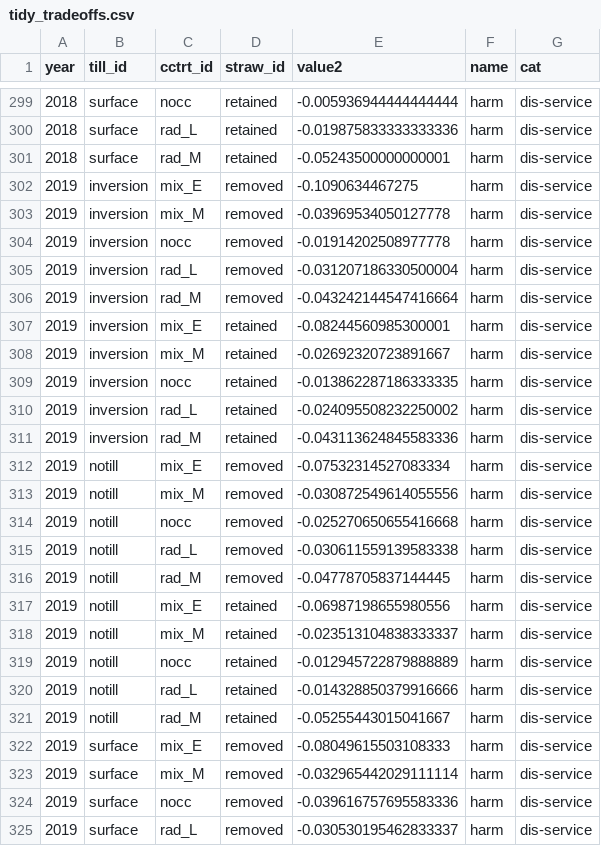
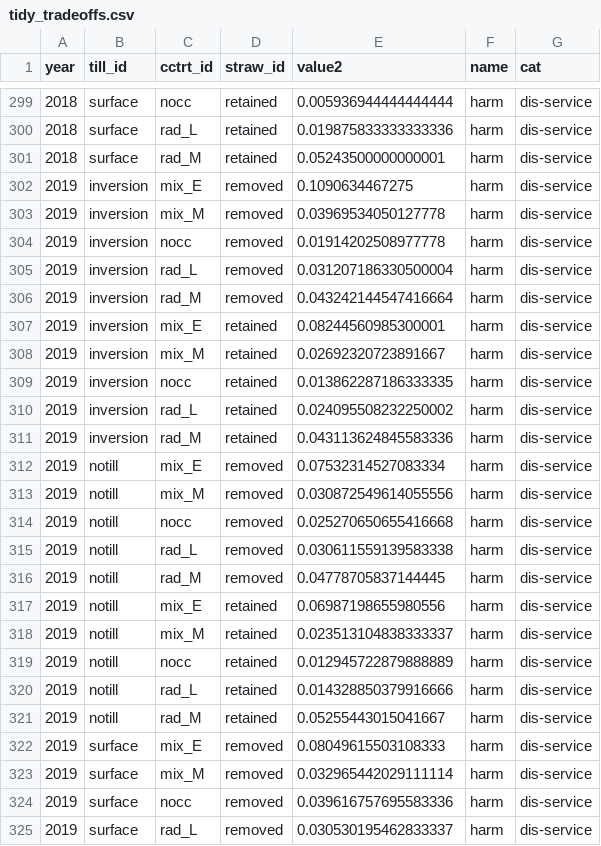
Before and after one commit to vanichols/ghproj_CENTS, a CSV file: data/tidy_tradeoffs.csv, drawn as a sheet; only a part is shown, gaps mark what is left out; the diff covers the shown part only.

```diff
--- a/data/tidy_tradeoffs.csv
+++ b/data/tidy_tradeoffs.csv
@@ -299,27 +299,27 @@ year,till_id,cctrt_id,straw_id,value2,name,cat
-2018,surface,nocc,retained,-0.005936944444444444,harm,dis-service
-2018,surface,rad_L,retained,-0.019875833333333336,harm,dis-service
-2018,surface,rad_M,retained,-0.05243500000000001,harm,dis-service
-2019,inversion,mix_E,removed,-0.1090634467275,harm,dis-service
-2019,inversion,mix_M,removed,-0.03969534050127778,harm,dis-service
-2019,inversion,nocc,removed,-0.01914202508977778,harm,dis-service
-2019,inversion,rad_L,removed,-0.031207186330500004,harm,dis-service
-2019,inversion,rad_M,removed,-0.043242144547416664,harm,dis-service
-2019,inversion,mix_E,retained,-0.08244560985300001,harm,dis-service
-2019,inversion,mix_M,retained,-0.02692320723891667,harm,dis-service
-2019,inversion,nocc,retained,-0.013862287186333335,harm,dis-service
-2019,inversion,rad_L,retained,-0.024095508232250002,harm,dis-service
-2019,inversion,rad_M,retained,-0.043113624845583336,harm,dis-service
-2019,notill,mix_E,removed,-0.07532314527083334,harm,dis-service
-2019,notill,mix_M,removed,-0.030872549614055556,harm,dis-service
-2019,notill,nocc,removed,-0.025270650655416668,harm,dis-service
-2019,notill,rad_L,removed,-0.030611559139583338,harm,dis-service
-2019,notill,rad_M,removed,-0.04778705837144445,harm,dis-service
-2019,notill,mix_E,retained,-0.06987198655980556,harm,dis-service
-2019,notill,mix_M,retained,-0.023513104838333337,harm,dis-service
-2019,notill,nocc,retained,-0.012945722879888889,harm,dis-service
-2019,notill,rad_L,retained,-0.014328850379916666,harm,dis-service
-2019,notill,rad_M,retained,-0.05255443015041667,harm,dis-service
-2019,surface,mix_E,removed,-0.08049615503108333,harm,dis-service
-2019,surface,mix_M,removed,-0.032965442029111114,harm,dis-service
-2019,surface,nocc,removed,-0.039616757695583336,harm,dis-service
-2019,surface,rad_L,removed,-0.030530195462833337,harm,dis-service
+2018,surface,nocc,retained,0.005936944444444444,harm,dis-service
+2018,surface,rad_L,retained,0.019875833333333336,harm,dis-service
+2018,surface,rad_M,retained,0.05243500000000001,harm,dis-service
+2019,inversion,mix_E,removed,0.1090634467275,harm,dis-service
+2019,inversion,mix_M,removed,0.03969534050127778,harm,dis-service
+2019,inversion,nocc,removed,0.01914202508977778,harm,dis-service
+2019,inversion,rad_L,removed,0.031207186330500004,harm,dis-service
+2019,inversion,rad_M,removed,0.043242144547416664,harm,dis-service
+2019,inversion,mix_E,retained,0.08244560985300001,harm,dis-service
+2019,inversion,mix_M,retained,0.02692320723891667,harm,dis-service
+2019,inversion,nocc,retained,0.013862287186333335,harm,dis-service
+2019,inversion,rad_L,retained,0.024095508232250002,harm,dis-service
+2019,inversion,rad_M,retained,0.043113624845583336,harm,dis-service
+2019,notill,mix_E,removed,0.07532314527083334,harm,dis-service
+2019,notill,mix_M,removed,0.030872549614055556,harm,dis-service
+2019,notill,nocc,removed,0.025270650655416668,harm,dis-service
+2019,notill,rad_L,removed,0.030611559139583338,harm,dis-service
+2019,notill,rad_M,removed,0.04778705837144445,harm,dis-service
+2019,notill,mix_E,retained,0.06987198655980556,harm,dis-service
+2019,notill,mix_M,retained,0.023513104838333337,harm,dis-service
+2019,notill,nocc,retained,0.012945722879888889,harm,dis-service
+2019,notill,rad_L,retained,0.014328850379916666,harm,dis-service
+2019,notill,rad_M,retained,0.05255443015041667,harm,dis-service
+2019,surface,mix_E,removed,0.08049615503108333,harm,dis-service
+2019,surface,mix_M,removed,0.032965442029111114,harm,dis-service
+2019,surface,nocc,removed,0.039616757695583336,harm,dis-service
+2019,surface,rad_L,removed,0.030530195462833337,harm,dis-service
```
Also changed, not shown: 33 edited cells elsewhere in this file, data/tidy_spvalue.csv, 7 other files.
